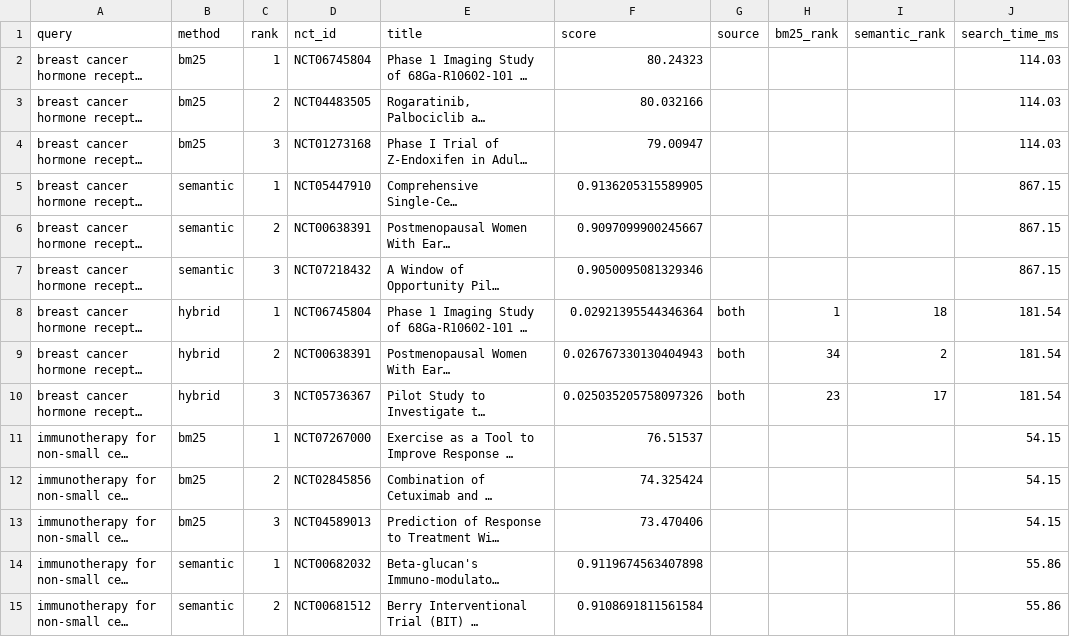
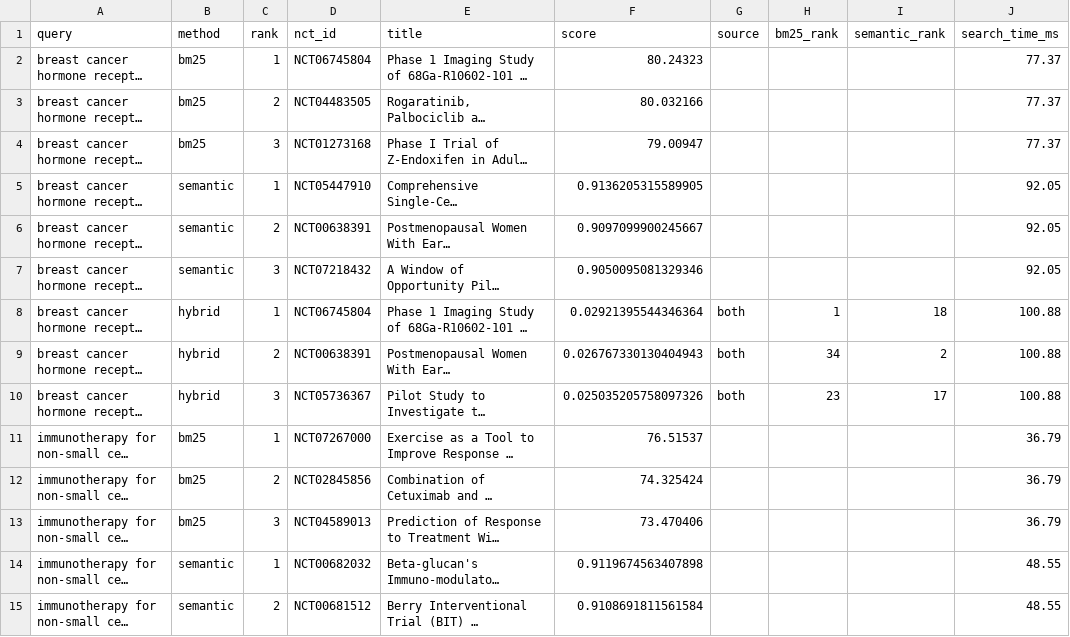
Before and after one commit to ZhihaoXu98/TrialMine, a CSV file: data/evaluation/method_comparison.csv, drawn as a sheet; only a part is shown; long unchanged cells end in …; the diff covers the shown part only; the diff names each change by its address in the sheet, - before the commit and + after, or states it on an @@ line.

```diff
--- a/data/evaluation/method_comparison.csv
+++ b/data/evaluation/method_comparison.csv
-J2:J4 (search_time_ms): 114.03
+J2:J4 (search_time_ms): 77.37
-J5:J7 (search_time_ms): 867.15
+J5:J7 (search_time_ms): 92.05
-J8:J10 (search_time_ms): 181.54
+J8:J10 (search_time_ms): 100.88
-J11:J13 (search_time_ms): 54.15
+J11:J13 (search_time_ms): 36.79
-J14:J15 (search_time_ms): 55.86
+J14:J15 (search_time_ms): 48.55
```
Also changed, not shown: 166 edited cells elsewhere in this file, 9 other files.
